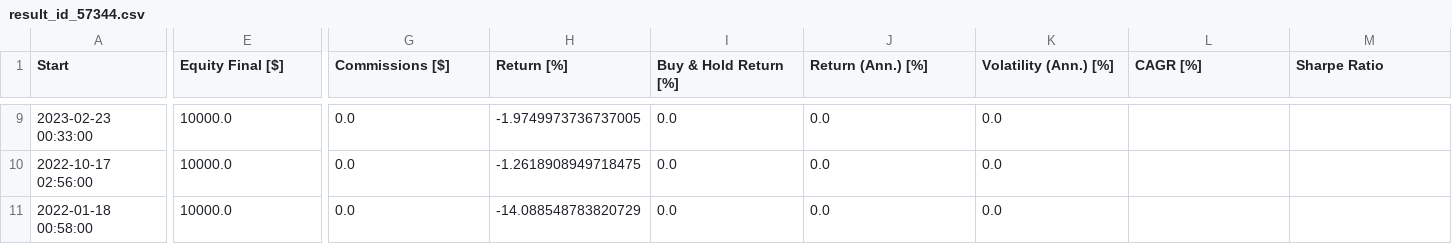
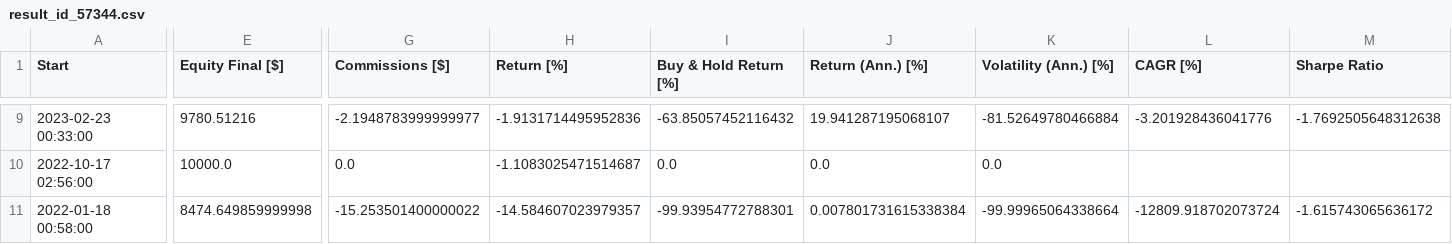
Before and after one commit to JPCodes44/JPQuant, a CSV file: month2/results/result_id_57344.csv, drawn as a sheet; only a part is shown, gaps mark what is left out; the diff covers the shown part only; the diff names each change by its address in the sheet, - before the commit and + after, or states it on an @@ line.

```diff
--- a/month2/results/result_id_57344.csv
+++ b/month2/results/result_id_57344.csv
-E9 (Equity Final [$]): 10000.0
+E9 (Equity Final [$]): 9780.51216
-G9 (Commissions [$]): 0.0
+G9 (Commissions [$]): -2.1948783999999977
-H9 (Return [%]): -1.9749973736737005
+H9 (Return [%]): -1.9131714495952836
-I9 (Buy & Hold Return [%]): 0.0
+I9 (Buy & Hold Return [%]): -63.85057452116432
-J9 (Return (Ann.) [%]): 0.0
+J9 (Return (Ann.) [%]): 19.941287195068107
-K9 (Volatility (Ann.) [%]): 0.0
+K9 (Volatility (Ann.) [%]): -81.52649780466884
-L9 (CAGR [%]): (empty)
+L9 (CAGR [%]): -3.201928436041776
-M9 (Sharpe Ratio): (empty)
+M9 (Sharpe Ratio): -1.7692505648312638
-H10 (Return [%]): -1.2618908949718475
+H10 (Return [%]): -1.1083025471514687
-E11 (Equity Final [$]): 10000.0
+E11 (Equity Final [$]): 8474.649859999998
-G11 (Commissions [$]): 0.0
+G11 (Commissions [$]): -15.253501400000022
-H11 (Return [%]): -14.088548783820729
+H11 (Return [%]): -14.584607023979357
-I11 (Buy & Hold Return [%]): 0.0
+I11 (Buy & Hold Return [%]): -99.93954772788301
-J11 (Return (Ann.) [%]): 0.0
+J11 (Return (Ann.) [%]): 0.007801731615338384
-K11 (Volatility (Ann.) [%]): 0.0
+K11 (Volatility (Ann.) [%]): -99.99965064338664
-L11 (CAGR [%]): (empty)
+L11 (CAGR [%]): -12809.918702073724
-M11 (Sharpe Ratio): (empty)
+M11 (Sharpe Ratio): -1.615743065636172
```
Also changed, not shown: 176 edited cells elsewhere in this file, 5 other files.
